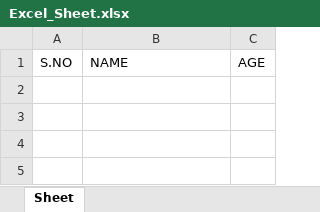
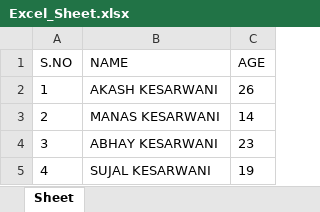
Before and after one commit to Akash-66/Robot-Automation, an Excel workbook: config/excel/Excel_Sheet.xlsx, sheet Sheet, drawn as a sheet; values as stored, in another font and other column widths than the file's, no borders; the diff names each change by its address in the sheet, - before the commit and + after, or states it on an @@ line.

```diff
--- a/config/excel/Excel_Sheet.xlsx (sheet Sheet)
+++ b/config/excel/Excel_Sheet.xlsx (sheet Sheet)
+row 2: 1 | AKASH KESARWANI | 26
+row 3: 2 | MANAS KESARWANI | 14
+row 4: 3 | ABHAY KESARWANI | 23
+row 5: 4 | SUJAL KESARWANI | 19
```
Also changed, not shown: 4 other files.
